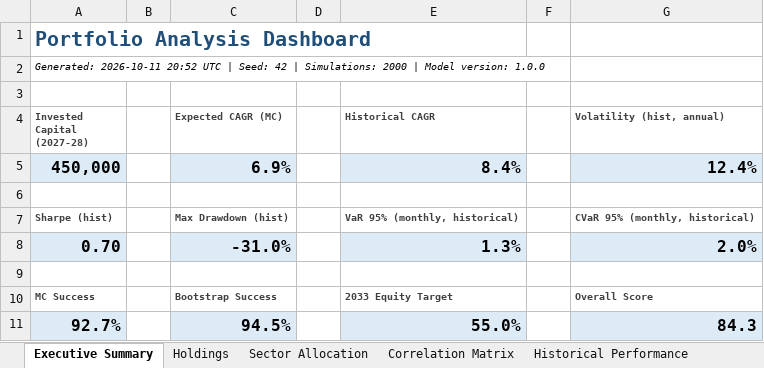
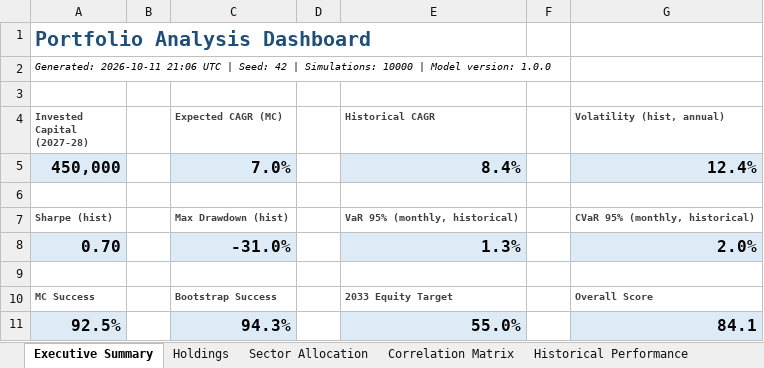
Before and after one commit to Shrek123-debug/Wharton-Models-, an Excel workbook: portfolio_model/outputs/spreadsheet/portfolio_analysis.xlsx, sheet Executive Summary, drawn as a sheet; values as stored, in another font and other column widths than the file's, no borders; removed rows and columns are numbered as before the commit, all else as after; the diff names each change by its address in the sheet, - before the commit and + after, or states it on an @@ line.

```diff
--- a/portfolio_model/outputs/spreadsheet/portfolio_analysis.xlsx (sheet Executive Summary)
+++ b/portfolio_model/outputs/spreadsheet/portfolio_analysis.xlsx (sheet Executive Summary)
-A2 (Invested Capital (2027-28)): Generated: 2026-10-11 20:52 UTC | Seed: 42 | Simulations: 2000 | Model…
+A2 (Invested Capital (2027-28)): Generated: 2026-10-11 21:06 UTC | Seed: 42 | Simulations: 10000 | Model…
-C5 (Expected CAGR (MC)): 6.9%
+C5 (Expected CAGR (MC)): 7.0%
-row 11: 92.7% |  | 94.5% |  | 55.0% |  | 84.3
+row 11: 92.5% |  | 94.3% |  | 55.0% |  | 84.1
```
Also changed, not shown: sheet Monte Carlo, sheet Historical Bootstrap, sheet Risk, sheet Model Comparison, sheet Scorecard, sheet Rule Flags, 1 more sheet, 9 other files.
